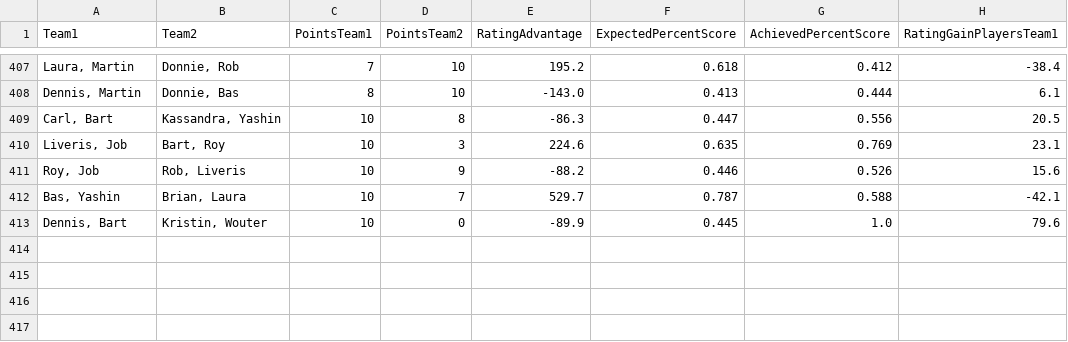
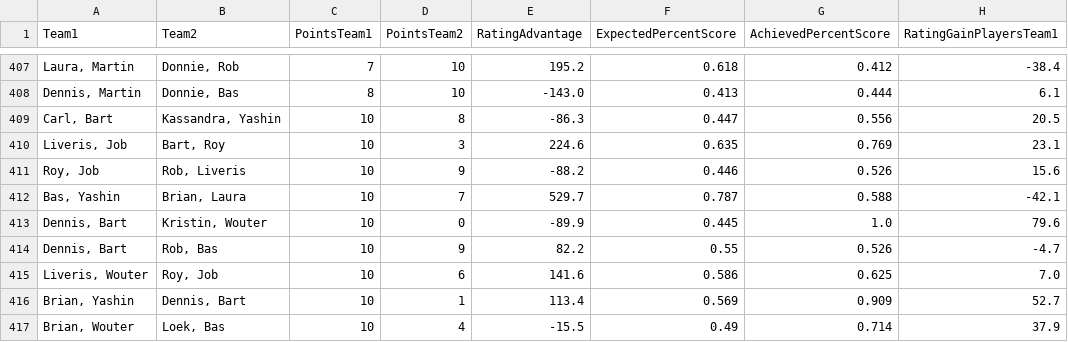
Before and after one commit to BartvonMeijenfeldt/fussball_rankings, a CSV file: calculations.csv, drawn as a sheet; only a part is shown, gaps mark what is left out.

```diff
--- a/calculations.csv
+++ b/calculations.csv
@@ -413 +413,5 @@ Team1,Team2,PointsTeam1,PointsTeam2,RatingAdvantage,ExpectedPercentScore,Achieve
 "Dennis, Bart","Kristin, Wouter",10,0,-89.9,0.445,1.0,79.6
+"Dennis, Bart","Rob, Bas",10,9,82.2,0.55,0.526,-4.7
+"Liveris, Wouter","Roy, Job",10,6,141.6,0.586,0.625,7.0
+"Brian, Yashin","Dennis, Bart",10,1,113.4,0.569,0.909,52.7
+"Brian, Wouter","Loek, Bas",10,4,-15.5,0.49,0.714,37.9
```
Also changed, not shown: beta_ratings.csv, results_table_football.csv, 1 other file.
